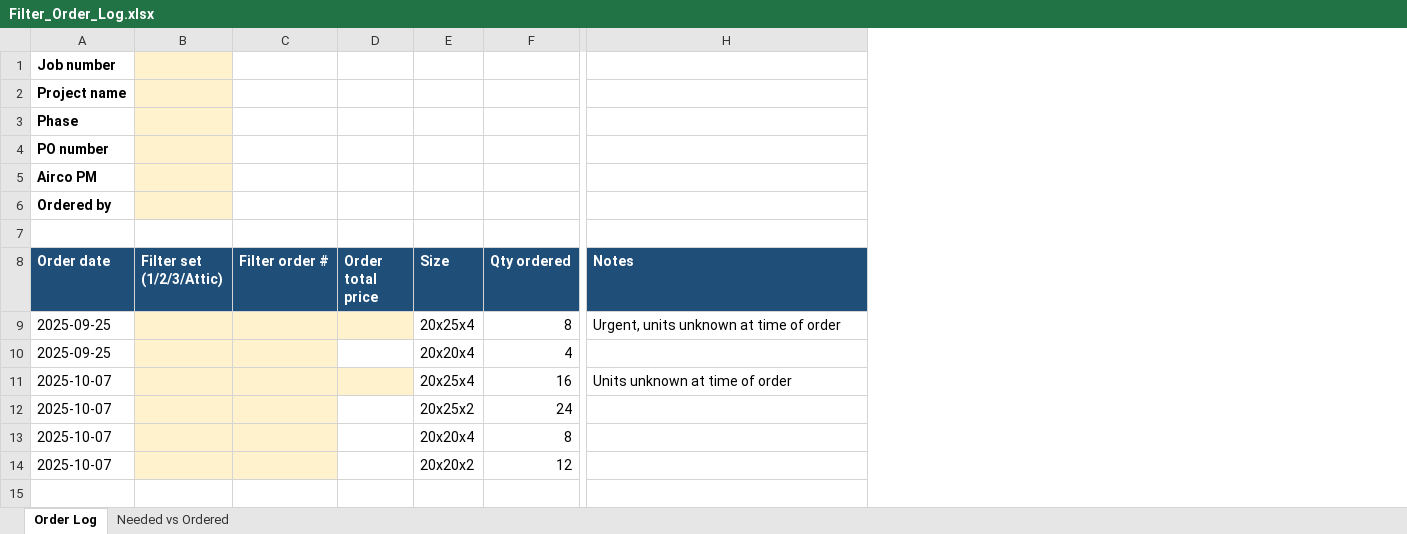
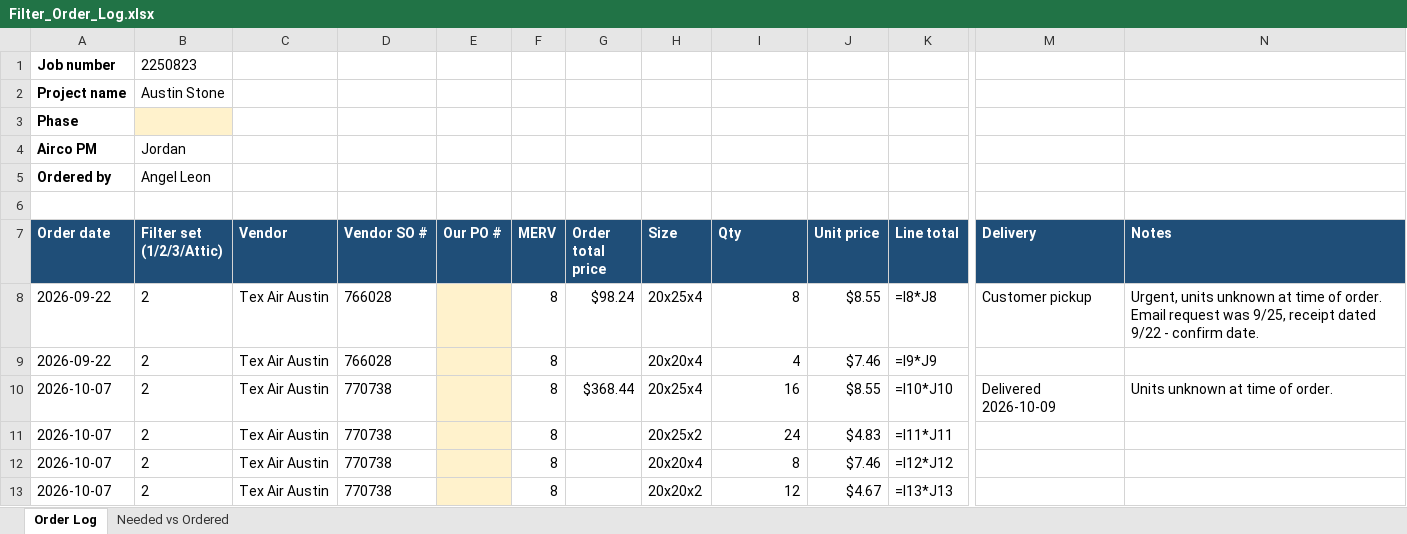
Before and after one commit to AliformD/FilterTracker, an Excel workbook: tracker/Filter_Order_Log.xlsx, sheet Order Log, drawn as a sheet; only a part is shown, gaps mark what is left out; values as stored, in another font and other column widths than the file's, no borders; formulas without a stored value are shown as written; removed rows and columns are numbered as before the commit, all else as after; rows hold the shown columns only; the diff names each change by its address in the sheet, - before the commit and + after, or states it on an @@ line.

```diff
--- a/tracker/Filter_Order_Log.xlsx (sheet Order Log)
+++ b/tracker/Filter_Order_Log.xlsx (sheet Order Log)
-column C (Filter order #), empty
+column C (Vendor), rows 9-13: all Tex Air Austin
+column D (Vendor SO #), rows 9-13: 766028 | 770738 | 770738 | 770738 | 770738
+column E (Our PO #), empty
+column F (MERV), rows 9-13: all 8
+column J (Unit price), rows 9-13: $7.46 | $8.55 | $4.83 | $7.46 | $4.67
+column K (Line total), rows 9-13: =I9*J9 | =I10*J10 | =I11*J11 | =I12*J12 | =I13*J13
+column M (Delivery), row 10: Delivered 2026-10-09
-B1 (Filter set (1/2/3/Attic)): (empty)
+B1 (Filter set (1/2/3/Attic)): 2250823
-B1:B2 fill: #FFF2CC
+B1:B2 fill: none
-B2 (Filter set (1/2/3/Attic)): (empty)
+B2 (Filter set (1/2/3/Attic)): Austin Stone
-row 4: PO number
-B4 (Filter set (1/2/3/Attic)): (empty)
+B4 (Filter set (1/2/3/Attic)): Jordan
-B4:B5 fill: #FFF2CC
+B4:B5 fill: none
-B5 (Filter set (1/2/3/Attic)): (empty)
+B5 (Filter set (1/2/3/Attic)): Angel Leon
-I7: Qty ordered
+I7: Qty
-row 9: 2025-09-25 |  |  |  | 20x25x4 | 8 | Urgent, units unknown at time of order
+row 8: 2026-09-22 | 2 | Tex Air Austin | 766028 |  | 8 | $98.24 | 20x25x4 | 8 | $8.55 | =I8*J8 | Customer pickup | Urgent, units unknown at time of order. Email request was 9/25, receipt dated 9/22 - confirm date.
-A9 (Order date): 2025-09-25
+A9 (Order date): 2026-09-22
-B9:B13 (Filter set (1/2/3/Attic)): (empty)
+B9:B13 (Filter set (1/2/3/Attic)): 2
-B9:B13 fill: #FFF2CC
+B9:B13 fill: none
-A10:A13 (Order date): 2025-10-07
+A10:A13 (Order date): 2026-10-07
-G10 (Order total price): (empty)
+G10 (Order total price): $368.44
-G10 fill: #FFF2CC
+G10 fill: none
-N10 (Notes): Units unknown at time of order
+N10 (Notes): Units unknown at time of order.
```
Also changed, not shown: sheet Needed vs Ordered, tracker/Filter_Log.xlsx, 2 other files.
